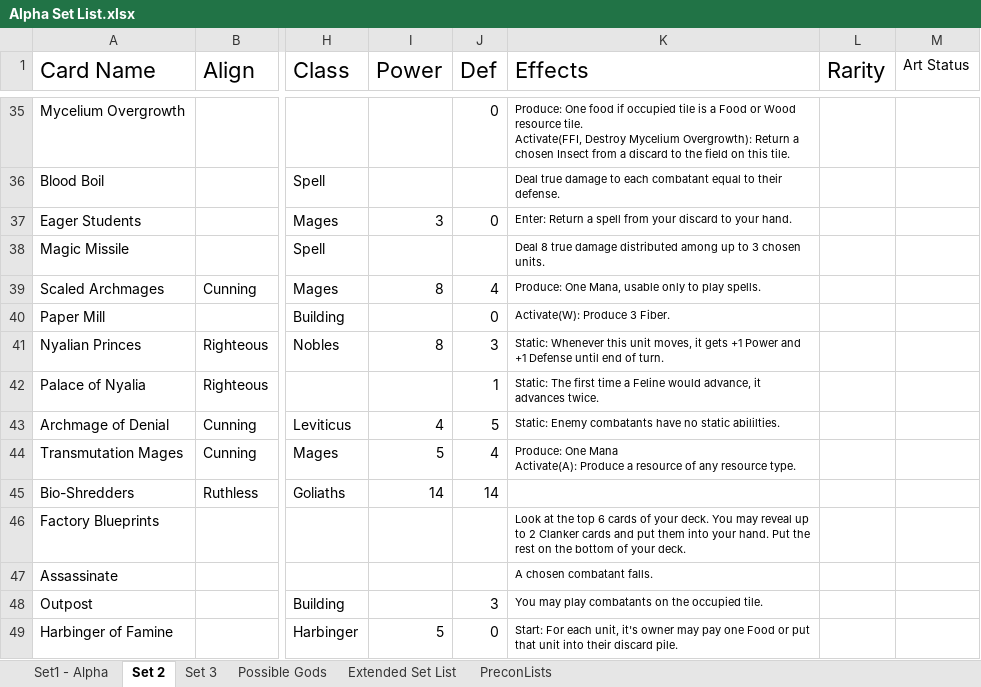
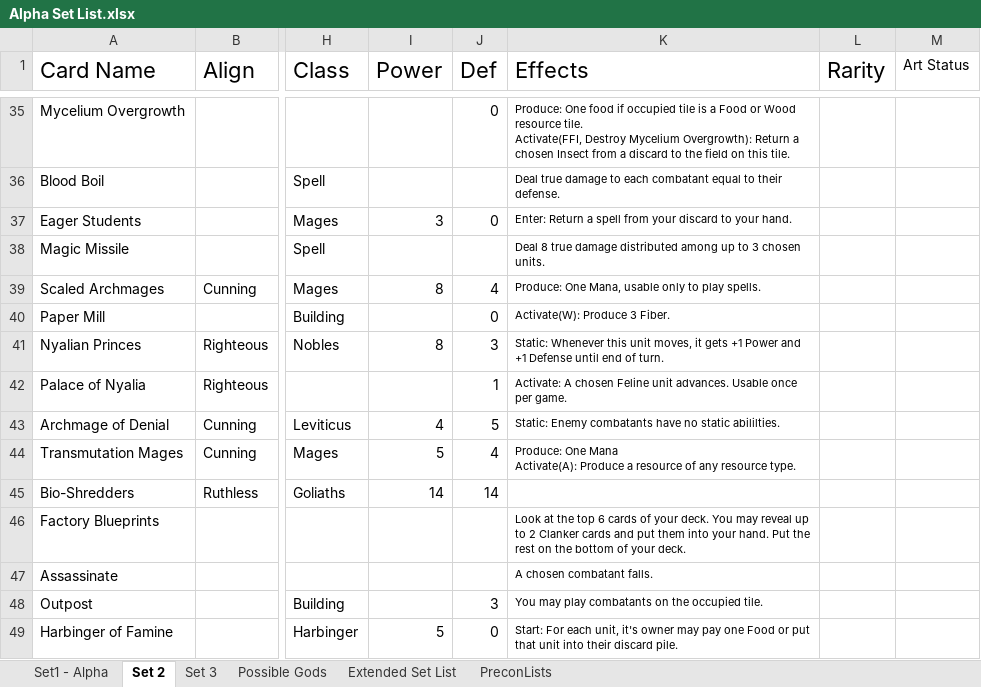
Before and after one commit to apokef1sh/Advance-Tactics-Tcgarena, an Excel workbook: Alpha Set List.xlsx, sheet Set 2, drawn as a sheet; only a part is shown, gaps mark what is left out; values as stored, in another font and other column widths than the file's, no borders; the diff names each change by its address in the sheet, - before the commit and + after, or states it on an @@ line.

```diff
--- a/Alpha Set List.xlsx (sheet Set 2)
+++ b/Alpha Set List.xlsx (sheet Set 2)
-K42 (Effects): Static: The first time a Feline would advance, it advances twice.
+K42 (Effects): Activate: A chosen Feline unit advances. Usable once per game.
```
Also changed, not shown: sheet Set1 - Alpha, 11 other files.
